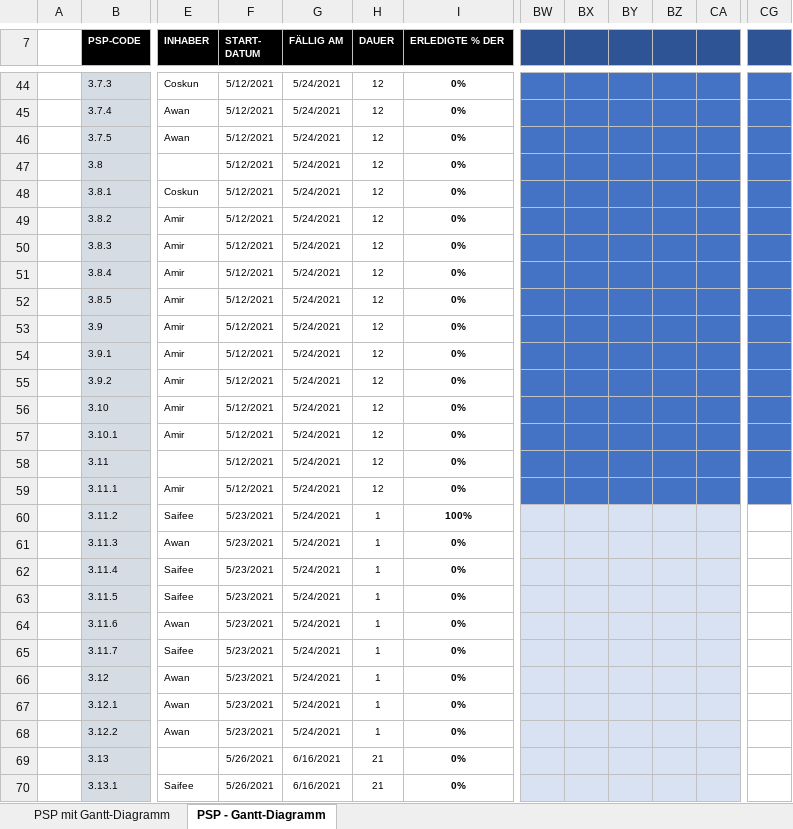
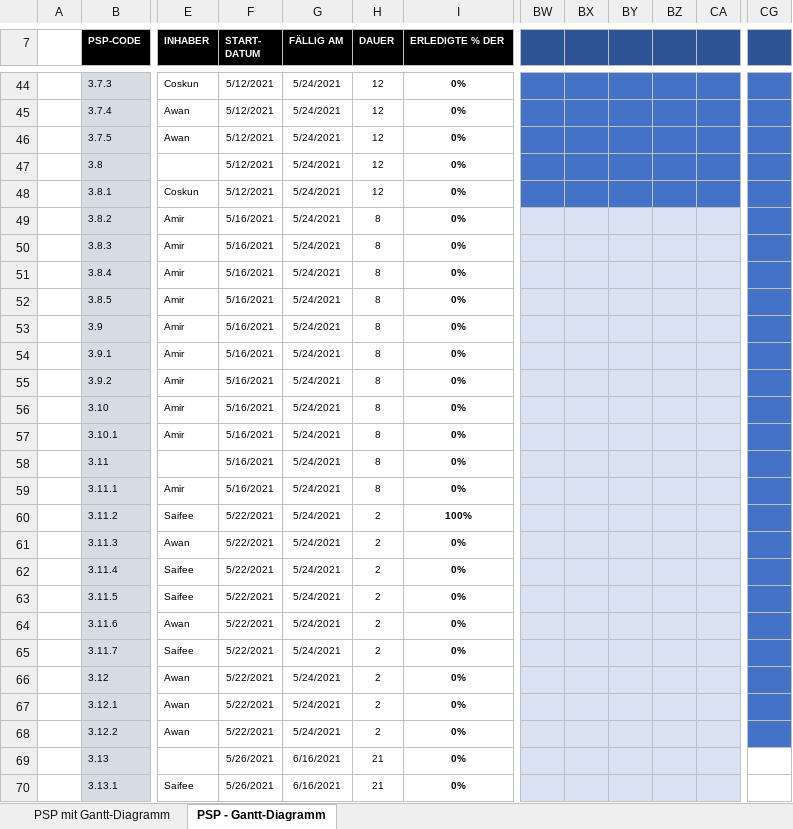
Before and after one commit to farhansaifee/ProjectWebshop, an Excel workbook: Documents/PSP_Gantt_Chart.xlsx, sheet PSP - Gantt-Diagramm, drawn as a sheet; only a part is shown, gaps mark what is left out; values as stored, in another font and other column widths than the file's, no borders; the diff names each change by its address in the sheet, - before the commit and + after, or states it on an @@ line.

Commit message:
Updated PSP

```diff
--- a/Documents/PSP_Gantt_Chart.xlsx (sheet PSP - Gantt-Diagramm)
+++ b/Documents/PSP_Gantt_Chart.xlsx (sheet PSP - Gantt-Diagramm)
-F49:F59 (START- DATUM): 5/12/2021
+F49:F59 (START- DATUM): 5/16/2021
-H49:H59 (DAUER): 12
+H49:H59 (DAUER): 8
-BW49:CA59 fill: #4472C4
+BW49:CA59 fill: #D9E2F3
-F60:F68 (START- DATUM): 5/23/2021
+F60:F68 (START- DATUM): 5/22/2021
-H60:H68 (DAUER): 1
+H60:H68 (DAUER): 2
-CG60:CG68 fill: none
+CG60:CG68 fill: #4472C4
```
